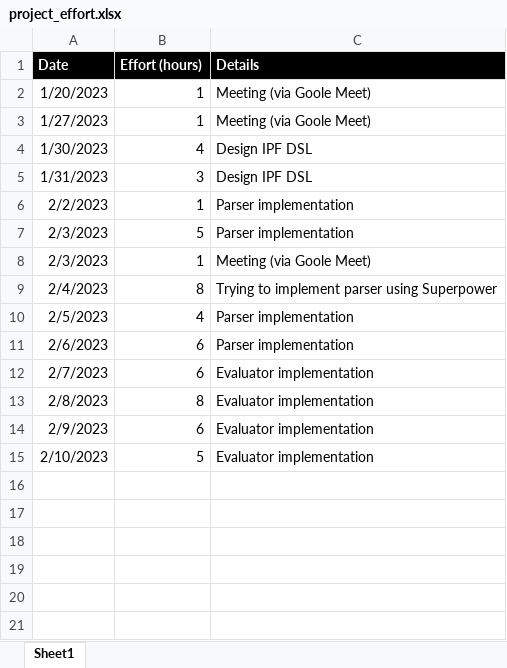
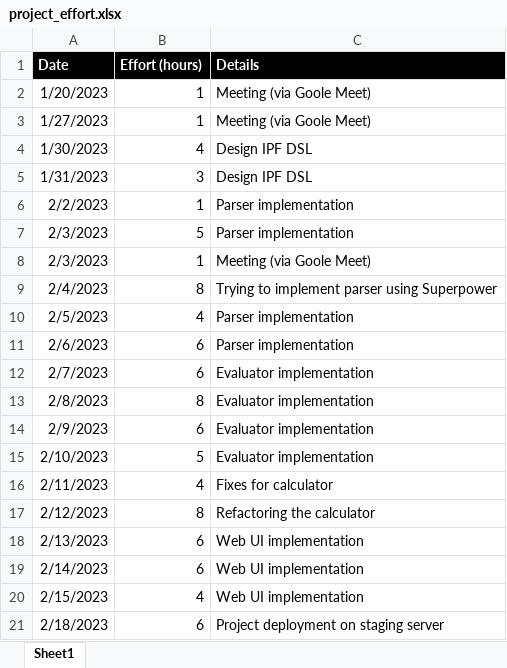
Before and after one commit to vbocan/ipfees, an Excel workbook: assets/Time Tracking/project_effort.xlsx, sheet Sheet1, drawn as a sheet; values as stored, in another font and other column widths than the file's, no borders; the diff names each change by its address in the sheet, - before the commit and + after, or states it on an @@ line.

Commit message:
Update project_effort.xlsx

```diff
--- a/assets/Time Tracking/project_effort.xlsx (sheet Sheet1)
+++ b/assets/Time Tracking/project_effort.xlsx (sheet Sheet1)
+row 16: 2/11/2023 | 4 | Fixes for calculator
+row 17: 2/12/2023 | 8 | Refactoring the calculator
+row 18: 2/13/2023 | 6 | Web UI implementation
+row 19: 2/14/2023 | 6 | Web UI implementation
+row 20: 2/15/2023 | 4 | Web UI implementation
+row 21: 2/18/2023 | 6 | Project deployment on staging server
```
